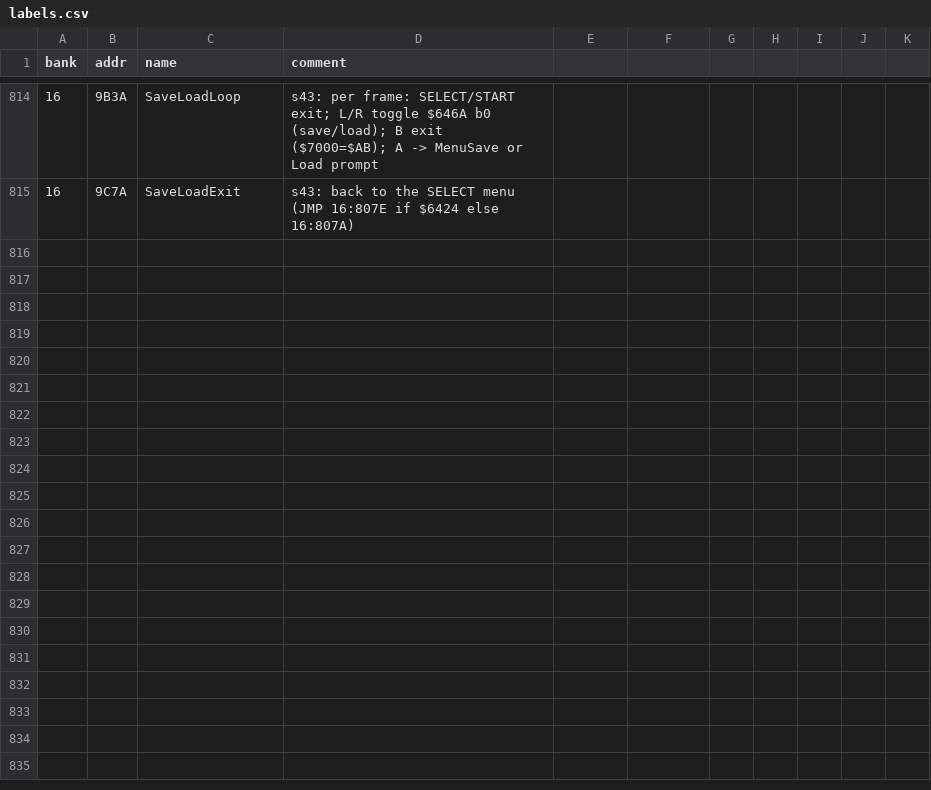
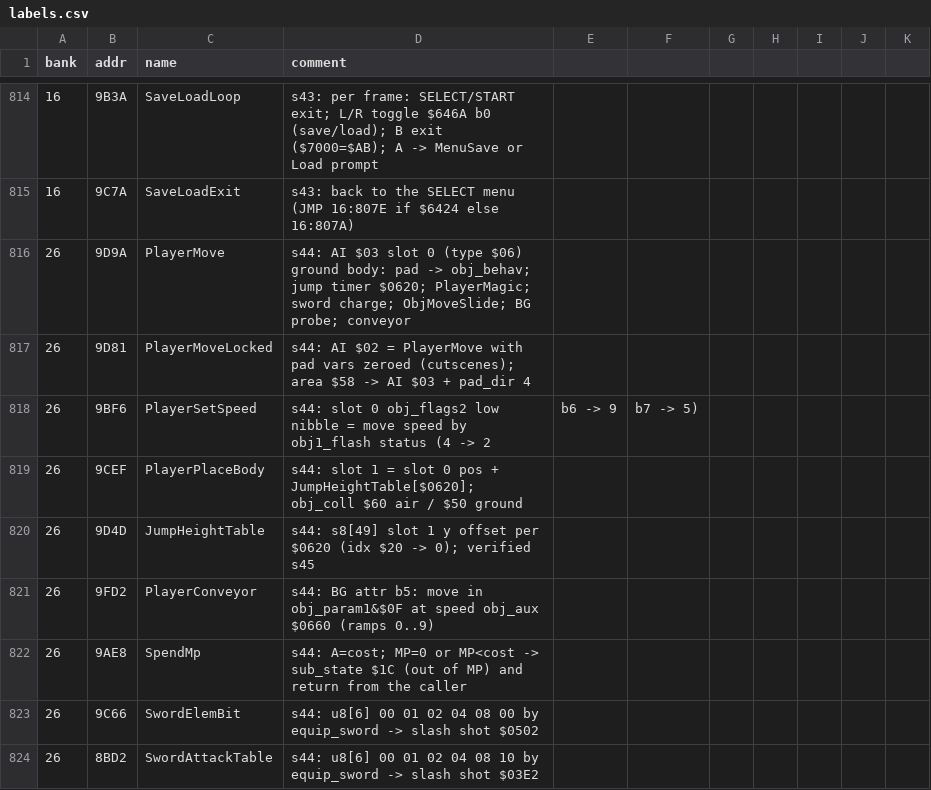
Before and after one commit to sleepy9090/CRYSTAL-AI-LIS, a CSV file: labels.csv, drawn as a sheet; only a part is shown, gaps mark what is left out; the diff covers the shown part only; the diff names each change by its address in the sheet, - before the commit and + after, or states it on an @@ line.

Commit message:
RE session 45: Ph3 gameplay 1/3 — **done sessions 44-45**: "Player — movement, jump,

```diff
--- a/labels.csv
+++ b/labels.csv
+row 816: 26 | 9D9A | PlayerMove | s44: AI $03 slot 0 (type $06) ground body: pad -> obj_behav; jump timer $0620; PlayerMagic; sword charge; ObjMoveSlide; BG probe; conveyor
+row 817: 26 | 9D81 | PlayerMoveLocked | s44: AI $02 = PlayerMove with pad vars zeroed (cutscenes); area $58 -> AI $03 + pad_dir 4
+row 818: 26 | 9BF6 | PlayerSetSpeed | s44: slot 0 obj_flags2 low nibble = move speed by obj1_flash status (4 -> 2 | b6 -> 9 | b7 -> 5)
+row 819: 26 | 9CEF | PlayerPlaceBody | s44: slot 1 = slot 0 pos + JumpHeightTable[$0620]; obj_coll $60 air / $50 ground
+row 820: 26 | 9D4D | JumpHeightTable | s44: s8[49] slot 1 y offset per $0620 (idx $20 -> 0); verified s45
+row 821: 26 | 9FD2 | PlayerConveyor | s44: BG attr b5: move in obj_param1&$0F at speed obj_aux $0660 (ramps 0..9)
+row 822: 26 | 9AE8 | SpendMp | s44: A=cost; MP=0 or MP<cost -> sub_state $1C (out of MP) and return from the caller
+row 823: 26 | 9C66 | SwordElemBit | s44: u8[6] 00 01 02 04 08 00 by equip_sword -> slash shot $0502
+row 824: 26 | 8BD2 | SwordAttackTable | s44: u8[6] 00 01 02 04 08 10 by equip_sword -> slash shot $03E2
```
Also changed, not shown: 9 added rows and 2 edited cells elsewhere in this file, 2 other files.
